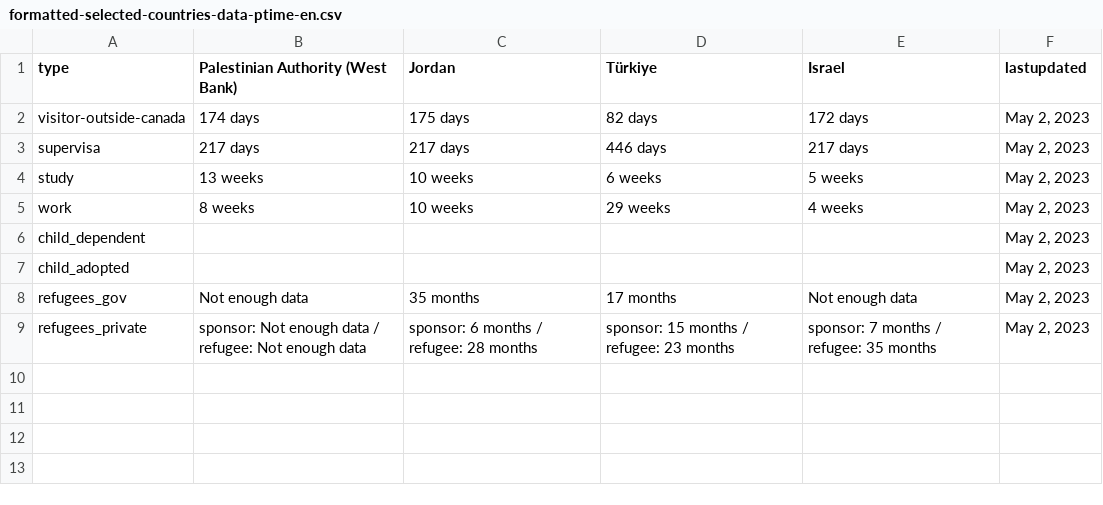
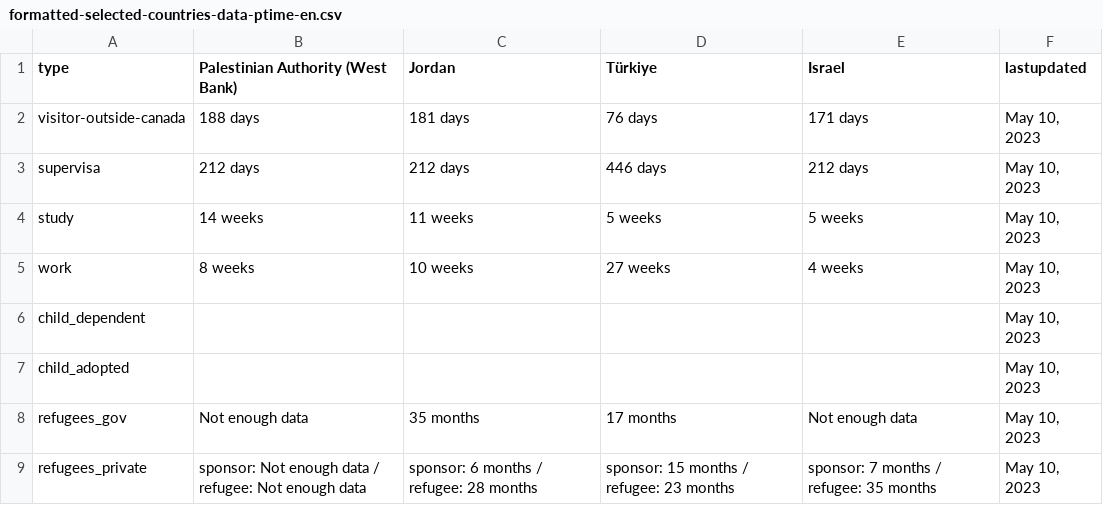
Before and after one commit to suhaibmujahid/cic-processing-times, a CSV file: formatted-selected-countries-data-ptime-en.csv, drawn as a sheet.

Commit message:
Flat: latest data (2023-05-11T00:21:02.263Z) {   "date": "2023-05-11T00:21:02.263Z",   "files": [     {       "name": "data-ptime-en.csv",       "deltaBytes": 45,       "source": "https://www.canada.ca/content/dam/ircc/documents/json/data-ptime-en.json"     },     {       "name": "data-ptime-en.json",       "deltaBytes": 45,       "source": "https://www.canada.ca/content/dam/ircc/documents/json/data-ptime-en.json"     },     {       "name": "formatted-data-ptime-en.csv",       "deltaBytes": -11,       "source": "https://www.canada.ca/content/dam/ircc/documents/json/data-ptime-en.json"     },     {       "name": "formatted-selected-countries-data-ptime-en.csv",       "deltaBytes": 8,       "source": "https://www.canada.ca/content/dam/ircc/documents/json/data-ptime-en.json"     },     {       "name": "data-ptime-non-country-en.csv",       "deltaBytes": 0,       "source": "https://www.canada.ca/content/dam/ircc/documents/json/data-ptime-non-country-en.json"     },     {       "name": "data-ptime-non-country-en.json",       "deltaBytes": 1,       "source": "https://www.canada.ca/content/dam/ircc/documents/json/data-ptime-non-country-en.json"     }   ] }

```diff
--- a/formatted-selected-countries-data-ptime-en.csv
+++ b/formatted-selected-countries-data-ptime-en.csv
@@ -1,9 +1,9 @@
 type,Palestinian Authority (West Bank),Jordan,Türkiye,Israel,lastupdated
-visitor-outside-canada,174 days,175 days,82 days,172 days,"May 2, 2023"
-supervisa,217 days,217 days,446 days,217 days,"May 2, 2023"
-study,13 weeks,10 weeks,6 weeks,5 weeks,"May 2, 2023"
-work,8 weeks,10 weeks,29 weeks,4 weeks,"May 2, 2023"
-child_dependent,,,,,"May 2, 2023"
-child_adopted,,,,,"May 2, 2023"
-refugees_gov,Not enough data,35 months,17 months,Not enough data,"May 2, 2023"
-refugees_private,sponsor: Not enough data / refugee: Not enough data,sponsor: 6 months / refugee: 28 months,sponsor: 15 months / refugee: 23 months,sponsor: 7 months / refugee: 35 months,"May 2, 2023"
+visitor-outside-canada,188 days,181 days,76 days,171 days,"May 10, 2023"
+supervisa,212 days,212 days,446 days,212 days,"May 10, 2023"
+study,14 weeks,11 weeks,5 weeks,5 weeks,"May 10, 2023"
+work,8 weeks,10 weeks,27 weeks,4 weeks,"May 10, 2023"
+child_dependent,,,,,"May 10, 2023"
+child_adopted,,,,,"May 10, 2023"
+refugees_gov,Not enough data,35 months,17 months,Not enough data,"May 10, 2023"
+refugees_private,sponsor: Not enough data / refugee: Not enough data,sponsor: 6 months / refugee: 28 months,sponsor: 15 months / refugee: 23 months,sponsor: 7 months / refugee: 35 months,"May 10, 2023"
```
Also changed, not shown: data-ptime-en.csv, data-ptime-non-country-en.csv, 3 other files.
